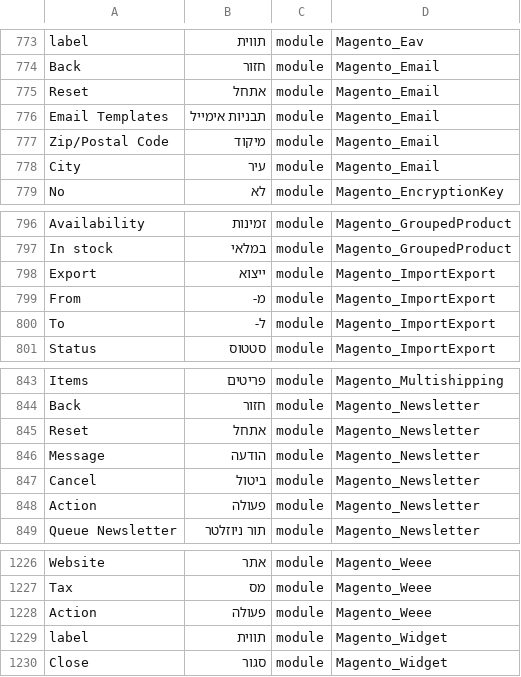
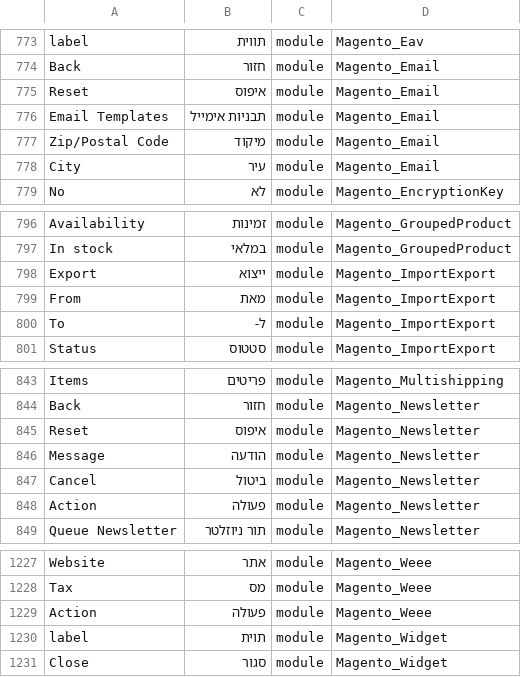
Before and after one commit to elijahb/language_he_il, a CSV file: he_IL.csv, drawn as a sheet; only a part is shown, gaps mark what is left out; the diff covers the shown part only.

```diff
--- a/he_IL.csv
+++ b/he_IL.csv
@@ -774,3 +774,3 @@ label,תווית,module,Magento_Eav
 Back,חזור,module,Magento_Email
-Reset,אתחל,module,Magento_Email
+Reset,איפוס,module,Magento_Email
 "Email Templates","תבניות אימייל",module,Magento_Email
@@ -798,3 +798,3 @@ Availability,זמינות,module,Magento_GroupedProduct
 Export,ייצוא,module,Magento_ImportExport
-From,מ-,module,Magento_ImportExport
+From,מאת,module,Magento_ImportExport
 To,ל-,module,Magento_ImportExport
@@ -844,3 +844,3 @@ Items,פריטים,module,Magento_Multishipping
 Back,חזור,module,Magento_Newsletter
-Reset,אתחל,module,Magento_Newsletter
+Reset,איפוס,module,Magento_Newsletter
 Message,הודעה,module,Magento_Newsletter
@@ -1228,3 +1229,3 @@ Tax,מס,module,Magento_Weee
 Action,פעולה,module,Magento_Weee
-label,תווית,module,Magento_Widget
+label,תוית,module,Magento_Widget
 Close,סגור,module,Magento_Widget
```
Also changed, not shown: 1 added row and 15 edited cells elsewhere in this file, 1 other file.
